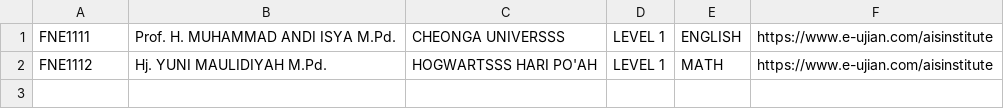
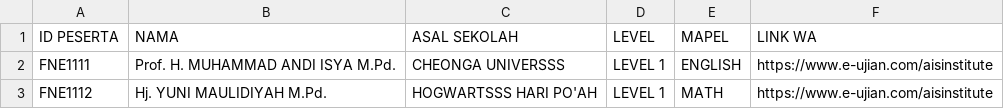
Before and after one commit to ais-institute/final-esmo4, a CSV file: FILECOBA.csv, drawn as a sheet.

Commit message:
Update FILECOBA.csv

```diff
--- a/FILECOBA.csv
+++ b/FILECOBA.csv
@@ -1 +1,2 @@
+ID PESERTA;NAMA;ASAL SEKOLAH;LEVEL;MAPEL;LINK WA
 FNE1111;"Prof. H. MUHAMMAD ANDI ISYA M.Pd.";CHEONGA UNIVERSSS;LEVEL 1;ENGLISH;https://www.e-ujian.com/aisinstitute
```
